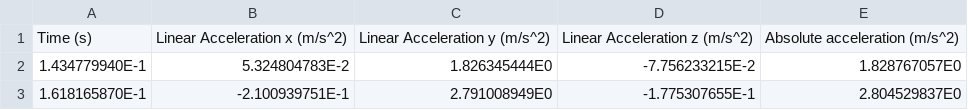
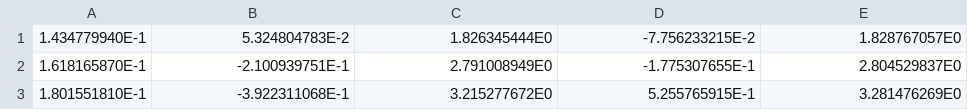
Before and after one commit to cryptic-message/390project, a CSV file: data_collection/curtis_data/back pocket walking/Raw Data.csv, drawn as a sheet; only a part is shown; the shorter side is filled out with more unchanged rows; the diff names each change by its address in the sheet, - before the commit and + after, or states it on an @@ line.

Commit message:
added main data files

```diff
--- a/data_collection/curtis_data/back pocket walking/Raw Data.csv
+++ b/data_collection/curtis_data/back pocket walking/Raw Data.csv
-row 1: Time (s) | Linear Acceleration x (m/s^2) | Linear Acceleration y (m/s^2) | Linear Acceleration z (m/s^2) | Absolute acceleration (m/s^2)
```
Also changed, not shown: data_collection/curtis_data/front pocket jumping/Raw Data.csv, 4 other files.
